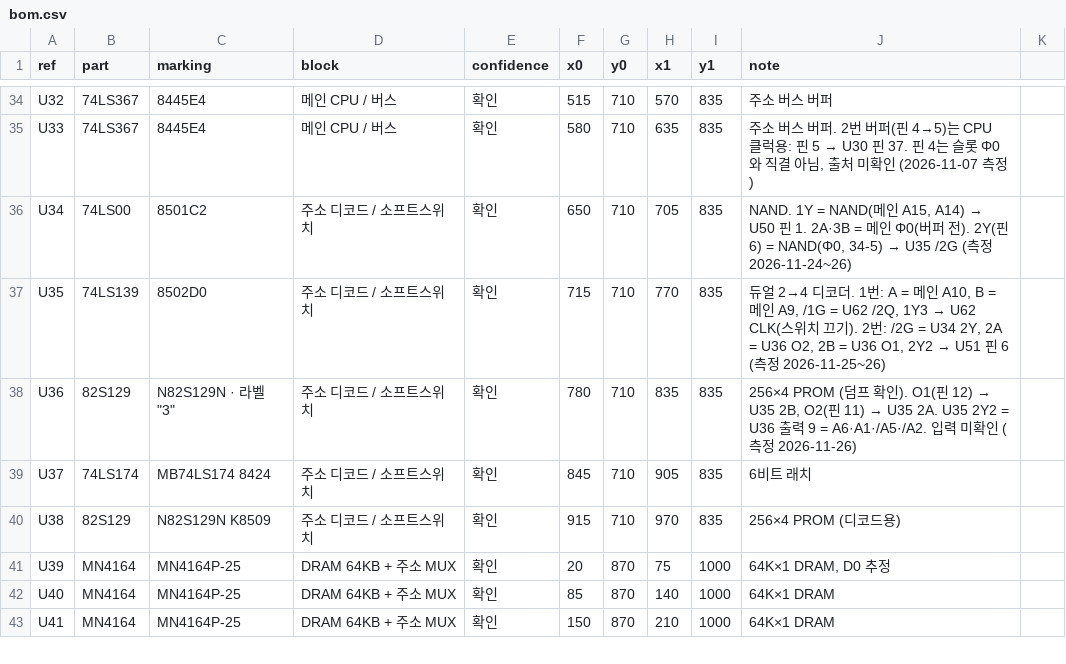
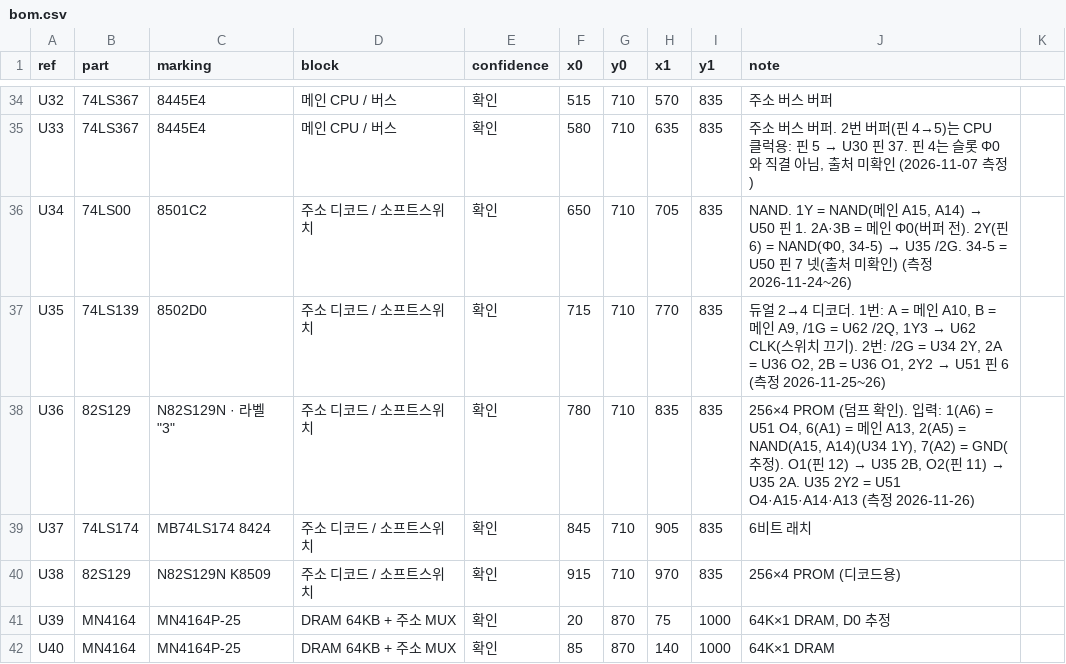
Before and after one commit to mildstorm/HART, a CSV file: data/bom.csv, drawn as a sheet; only a part is shown, gaps mark what is left out; the shorter side is filled out with more unchanged rows.

```diff
--- a/data/bom.csv
+++ b/data/bom.csv
@@ -35,5 +35,5 @@ U32,74LS367,8445E4,메인 CPU / 버스,확인,515,710,570,835,주소 버스 버
 U33,74LS367,8445E4,메인 CPU / 버스,확인,580,710,635,835,"주소 버스 버퍼. 2번 버퍼(핀 4→5)는 CPU 클럭용: 핀 5 → U30 핀 37. 핀 4는 슬롯 Φ0와 직결 아님, 출처 미확인 (2026-11-07 측정)"
-U34,74LS00,8501C2,주소 디코드 / 소프트스위치,확인,650,710,705,835,"NAND. 1Y = NAND(메인 A15, A14) → U50 핀 1. 2A·3B = 메인 Φ0(버퍼 전). 2Y(핀 6) = NAND(Φ0, 34-5) → U35 /2G (측정 2026-11-24~26)"
+U34,74LS00,8501C2,주소 디코드 / 소프트스위치,확인,650,710,705,835,"NAND. 1Y = NAND(메인 A15, A14) → U50 핀 1. 2A·3B = 메인 Φ0(버퍼 전). 2Y(핀 6) = NAND(Φ0, 34-5) → U35 /2G. 34-5 = U50 핀 7 넷(출처 미확인) (측정 2026-11-24~26)"
 U35,74LS139,8502D0,주소 디코드 / 소프트스위치,확인,715,710,770,835,"듀얼 2→4 디코더. 1번: A = 메인 A10, B = 메인 A9, /1G = U62 /2Q, 1Y3 → U62 CLK(스위치 끄기). 2번: /2G = U34 2Y, 2A = U36 O2, 2B = U36 O1, 2Y2 → U51 핀 6 (측정 2026-11-25~26)"
-U36,82S129,"N82S129N · 라벨 ""3""",주소 디코드 / 소프트스위치,확인,780,710,835,835,"256×4 PROM (덤프 확인). O1(핀 12) → U35 2B, O2(핀 11) → U35 2A. U35 2Y2 = U36 출력 9 = A6·A1·/A5·/A2. 입력 미확인 (측정 2026-11-26)"
+U36,82S129,"N82S129N · 라벨 ""3""",주소 디코드 / 소프트스위치,확인,780,710,835,835,"256×4 PROM (덤프 확인). 입력: 1(A6) = U51 O4, 6(A1) = 메인 A13, 2(A5) = NAND(A15, A14)(U34 1Y), 7(A2) = GND(추정). O1(핀 12) → U35 2B, O2(핀 11) → U35 2A. U35 2Y2 = U51 O4·A15·A14·A13 (측정 2026-11-26)"
 U37,74LS174,MB74LS174 8424,주소 디코드 / 소프트스위치,확인,845,710,905,835,6비트 래치
```
Also changed, not shown: data/netlist.csv, 3 other files.
